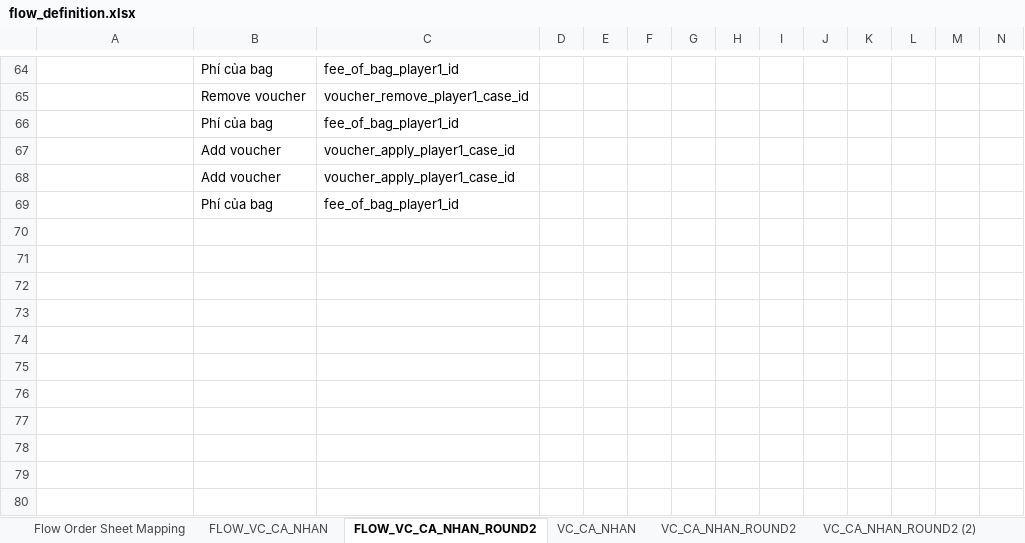
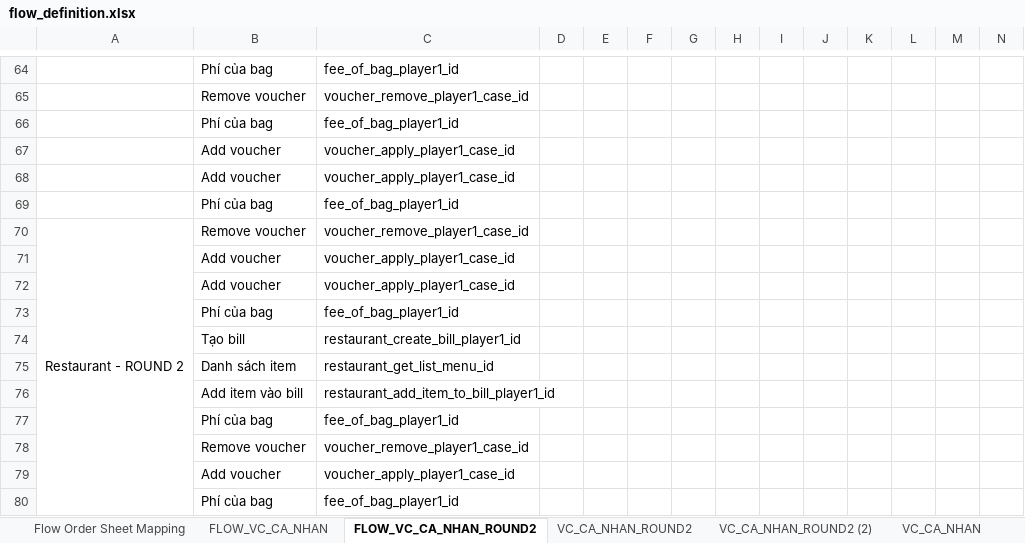
Before and after one commit to PhuongXinhGai/CARO_CMS_AUTO_API_STG, an Excel workbook: src/main/resources/input_excel_file/flow_definition.xlsx, sheet FLOW_VC_CA_NHAN_ROUND2, drawn as a sheet; only a part is shown, gaps mark what is left out; values as stored, in another font and other column widths than the file's, no borders; rows hold the shown columns only; the diff names each change by its address in the sheet, - before the commit and + after, or states it on an @@ line.

Commit message:
round 2 create flight

```diff
--- a/src/main/resources/input_excel_file/flow_definition.xlsx (sheet FLOW_VC_CA_NHAN_ROUND2)
+++ b/src/main/resources/input_excel_file/flow_definition.xlsx (sheet FLOW_VC_CA_NHAN_ROUND2)
@@ sheet tab order changed: Flow Order Sheet Mapping | FLOW_VC_CA_NHAN | FLOW_VC_CA_NHAN_ROUND2 | VC_CA_NHAN_ROUND2 | VC_CA_NHAN_ROUND2 (2) | VC_CA_NHAN @@
+row 70: Restaurant - ROUND 2 | Remove voucher | voucher_remove_player1_case_id
+row 71:  | Add voucher | voucher_apply_player1_case_id
+row 72:  | Add voucher | voucher_apply_player1_case_id
+row 73:  | Phí của bag | fee_of_bag_player1_id
+row 74:  | Tạo bill | restaurant_create_bill_player1_id
+row 75:  | Danh sách item | restaurant_get_list_menu_id
+row 76:  | Add item vào bill | restaurant_add_item_to_bill_player1_id
+row 77:  | Phí của bag | fee_of_bag_player1_id
+row 78:  | Remove voucher | voucher_remove_player1_case_id
+row 79:  | Add voucher | voucher_apply_player1_case_id
+row 80:  | Phí của bag | fee_of_bag_player1_id
```
Also changed, not shown: sheet VC_CA_NHAN_ROUND2, sheet VC_CA_NHAN_ROUND2 (2), formulas that keep their value, src/main/resources/input_excel_file/booking/CICO.xlsx, src/main/resources/input_excel_file/booking/CheckIn.xlsx, 37 other files.
